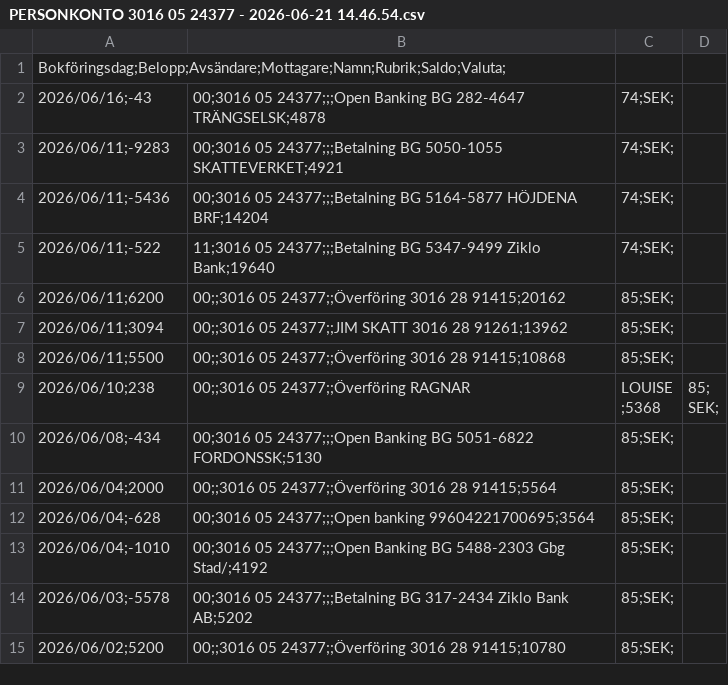
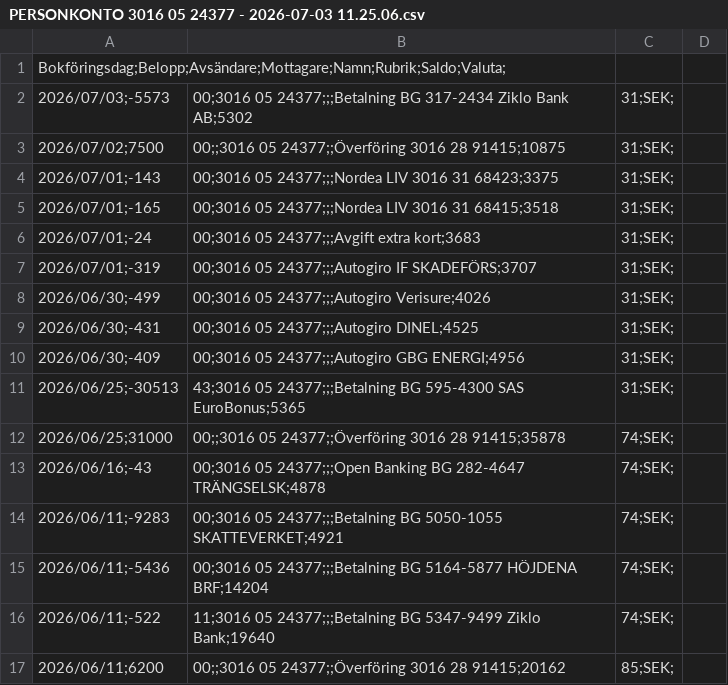
Before and after one commit to jimbengtsson1992/expenses_app, a CSV file: assets/data/PERSONKONTO 3016 05 24377 - 2026-07-03 11.25.06.csv (was assets/data/PERSONKONTO 3016 05 24377 - 2026-06-21 14.46.54.csv), drawn as a sheet; only a part is shown; the shorter side is filled out with more unchanged rows; the diff names each change by its address in the sheet, - before the commit and + after, or states it on an @@ line.

```diff
--- a/assets/data/PERSONKONTO 3016 05 24377 - 2026-06-21 14.46.54.csv
+++ b/assets/data/PERSONKONTO 3016 05 24377 - 2026-07-03 11.25.06.csv
+row 2: 2026/07/03;-5573 | 00;3016 05 24377;;;Betalning BG 317-2434 Ziklo Bank AB;5302 | 31;SEK;
+row 3: 2026/07/02;7500 | 00;;3016 05 24377;;Överföring 3016 28 91415;10875 | 31;SEK;
+row 4: 2026/07/01;-143 | 00;3016 05 24377;;;Nordea LIV 3016 31 68423;3375 | 31;SEK;
+row 5: 2026/07/01;-165 | 00;3016 05 24377;;;Nordea LIV 3016 31 68415;3518 | 31;SEK;
+row 6: 2026/07/01;-24 | 00;3016 05 24377;;;Avgift extra kort;3683 | 31;SEK;
+row 7: 2026/07/01;-319 | 00;3016 05 24377;;;Autogiro IF SKADEFÖRS;3707 | 31;SEK;
+row 8: 2026/06/30;-499 | 00;3016 05 24377;;;Autogiro Verisure;4026 | 31;SEK;
+row 9: 2026/06/30;-431 | 00;3016 05 24377;;;Autogiro DINEL;4525 | 31;SEK;
+row 10: 2026/06/30;-409 | 00;3016 05 24377;;;Autogiro GBG ENERGI;4956 | 31;SEK;
+row 11: 2026/06/25;-30513 | 43;3016 05 24377;;;Betalning BG 595-4300 SAS EuroBonus;5365 | 31;SEK;
+row 12: 2026/06/25;31000 | 00;;3016 05 24377;;Överföring 3016 28 91415;35878 | 74;SEK;
```
Also changed, not shown: assets/data/PERSONKONTO 1127 25 18949 - 2026-07-03 11.24.59.csv, assets/data/PERSONKONTO 1127 25 18957 - 2026-07-03 11.26.05.csv, 7 other files.
